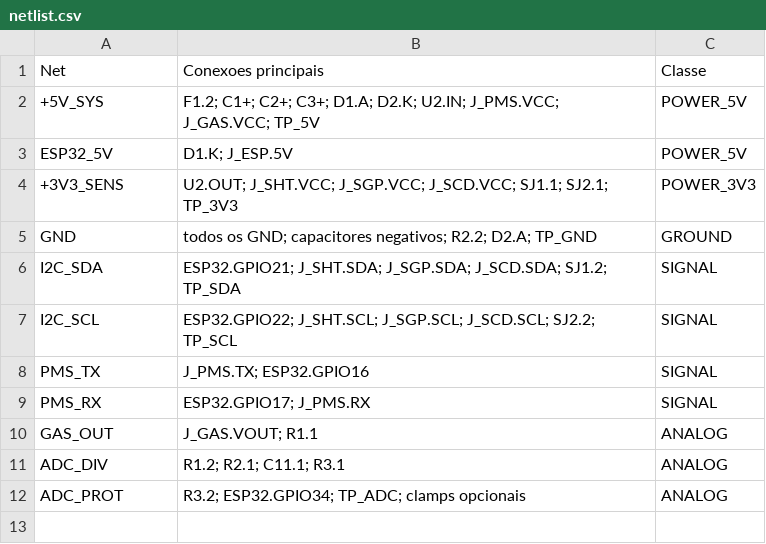
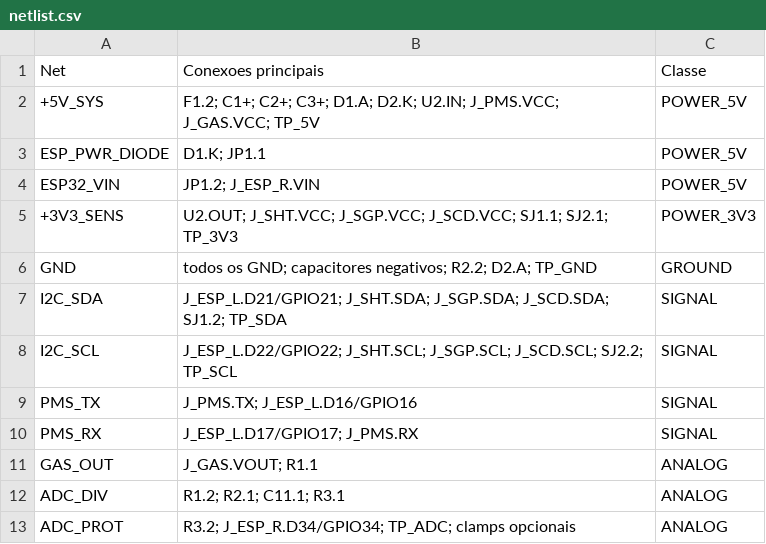
Before and after one commit to higorfs295/IoT_qualidade_do_ar, a CSV file: hardware/pcb/netlist.csv, drawn as a sheet.

```diff
--- a/hardware/pcb/netlist.csv
+++ b/hardware/pcb/netlist.csv
@@ -2,11 +2,12 @@ Net,Conexoes principais,Classe
 +5V_SYS,"F1.2; C1+; C2+; C3+; D1.A; D2.K; U2.IN; J_PMS.VCC; J_GAS.VCC; TP_5V",POWER_5V
-ESP32_5V,"D1.K; J_ESP.5V",POWER_5V
+ESP_PWR_DIODE,"D1.K; JP1.1",POWER_5V
+ESP32_VIN,"JP1.2; J_ESP_R.VIN",POWER_5V
 +3V3_SENS,"U2.OUT; J_SHT.VCC; J_SGP.VCC; J_SCD.VCC; SJ1.1; SJ2.1; TP_3V3",POWER_3V3
 GND,"todos os GND; capacitores negativos; R2.2; D2.A; TP_GND",GROUND
-I2C_SDA,"ESP32.GPIO21; J_SHT.SDA; J_SGP.SDA; J_SCD.SDA; SJ1.2; TP_SDA",SIGNAL
-I2C_SCL,"ESP32.GPIO22; J_SHT.SCL; J_SGP.SCL; J_SCD.SCL; SJ2.2; TP_SCL",SIGNAL
-PMS_TX,"J_PMS.TX; ESP32.GPIO16",SIGNAL
-PMS_RX,"ESP32.GPIO17; J_PMS.RX",SIGNAL
+I2C_SDA,"J_ESP_L.D21/GPIO21; J_SHT.SDA; J_SGP.SDA; J_SCD.SDA; SJ1.2; TP_SDA",SIGNAL
+I2C_SCL,"J_ESP_L.D22/GPIO22; J_SHT.SCL; J_SGP.SCL; J_SCD.SCL; SJ2.2; TP_SCL",SIGNAL
+PMS_TX,"J_PMS.TX; J_ESP_L.D16/GPIO16",SIGNAL
+PMS_RX,"J_ESP_L.D17/GPIO17; J_PMS.RX",SIGNAL
 GAS_OUT,"J_GAS.VOUT; R1.1",ANALOG
 ADC_DIV,"R1.2; R2.1; C11.1; R3.1",ANALOG
-ADC_PROT,"R3.2; ESP32.GPIO34; TP_ADC; clamps opcionais",ANALOG
+ADC_PROT,"R3.2; J_ESP_R.D34/GPIO34; TP_ADC; clamps opcionais",ANALOG
```
Also changed, not shown: hardware/pcb/BOM.csv, 36 other files.
